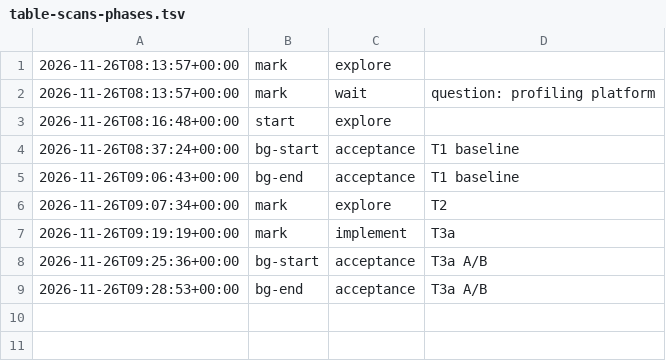
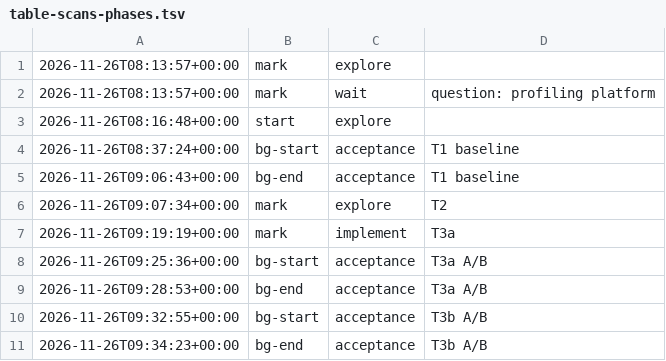
Before and after one commit to jesuslpm/Krummi, a TSV file: odd/tasks/table-scans-phases.tsv, drawn as a sheet.

```diff
--- a/odd/tasks/table-scans-phases.tsv
+++ b/odd/tasks/table-scans-phases.tsv
@@ -9 +9,3 @@
 2026-11-26T09:28:53+00:00	bg-end	acceptance	T3a A/B
+2026-11-26T09:32:55+00:00	bg-start	acceptance	T3b A/B
+2026-11-26T09:34:23+00:00	bg-end	acceptance	T3b A/B
```
Also changed, not shown: 2 other files.
